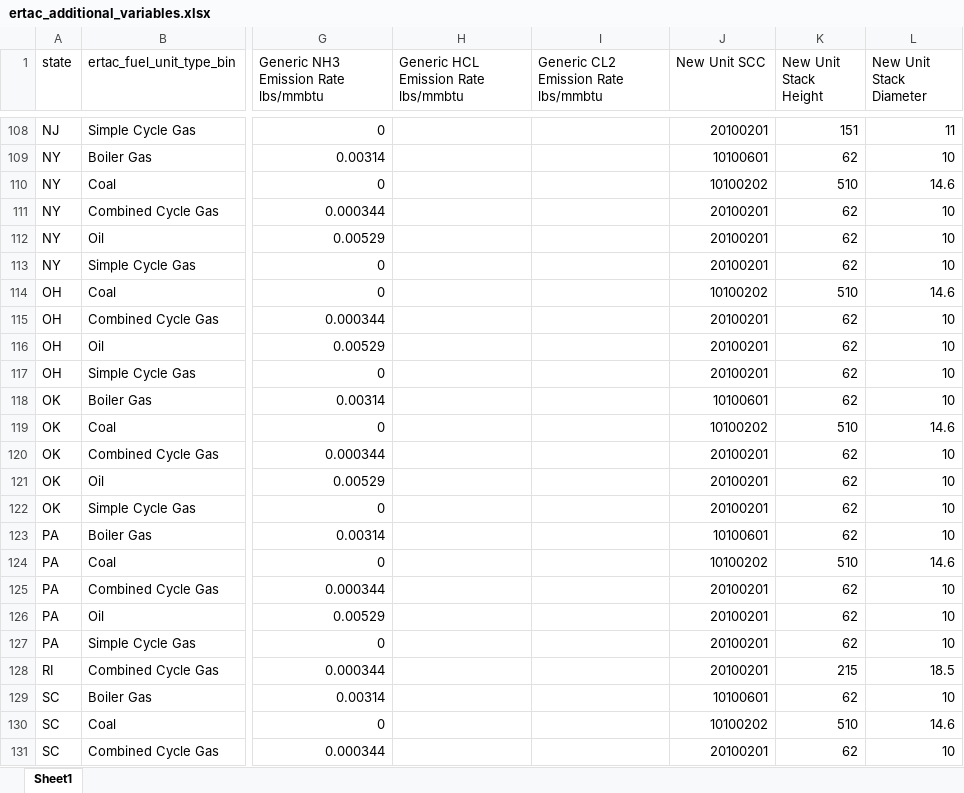
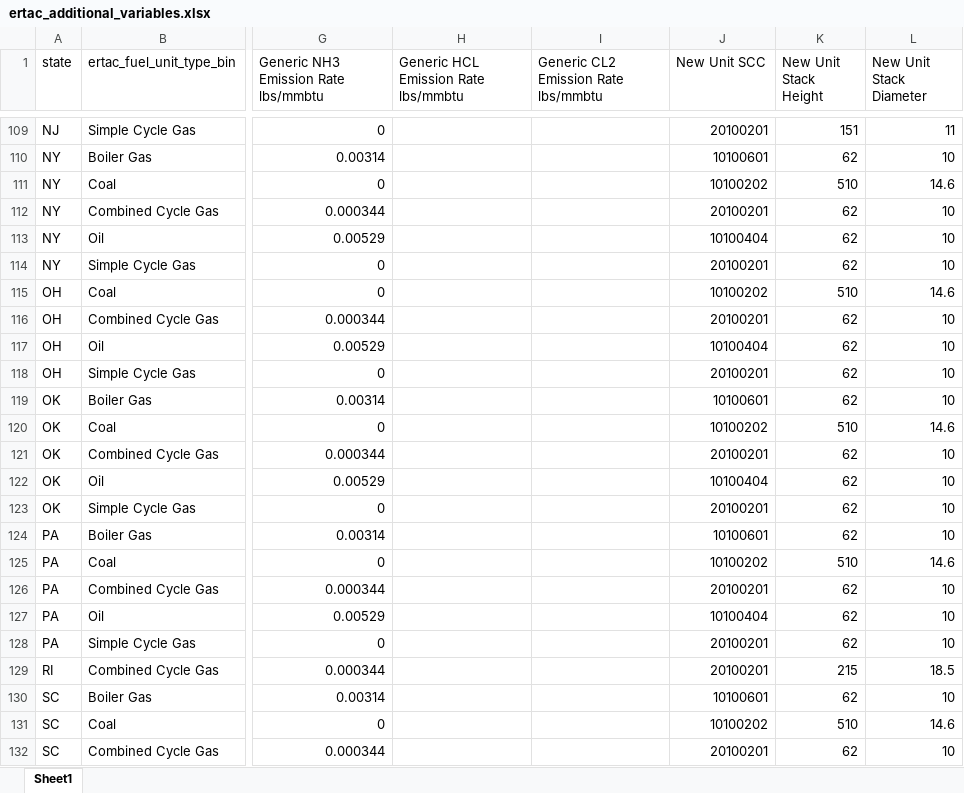
Before and after one commit to bukim1/ERTAC-EGU-Emission-Projection-Tool, an Excel workbook: Inputs/ertac_additional_variables.xlsx, sheet Sheet1, drawn as a sheet; only a part is shown, gaps mark what is left out; values as stored, in another font and other column widths than the file's, no borders; addresses are those after the commit; the diff covers the shown part only; the diff names each change by its address in the sheet, - before the commit and + after, or states it on an @@ line.

```diff
--- a/Inputs/ertac_additional_variables.xlsx (sheet Sheet1)
+++ b/Inputs/ertac_additional_variables.xlsx (sheet Sheet1)
-J113 (New Unit SCC): 20100201
+J113 (New Unit SCC): 10100404
-J117 (New Unit SCC): 20100201
+J117 (New Unit SCC): 10100404
-J122 (New Unit SCC): 20100201
+J122 (New Unit SCC): 10100404
-J127 (New Unit SCC): 20100201
+J127 (New Unit SCC): 10100404
```
Also changed, not shown: 1 added row and 25 edited cells elsewhere in this sheet, 1 other file.
